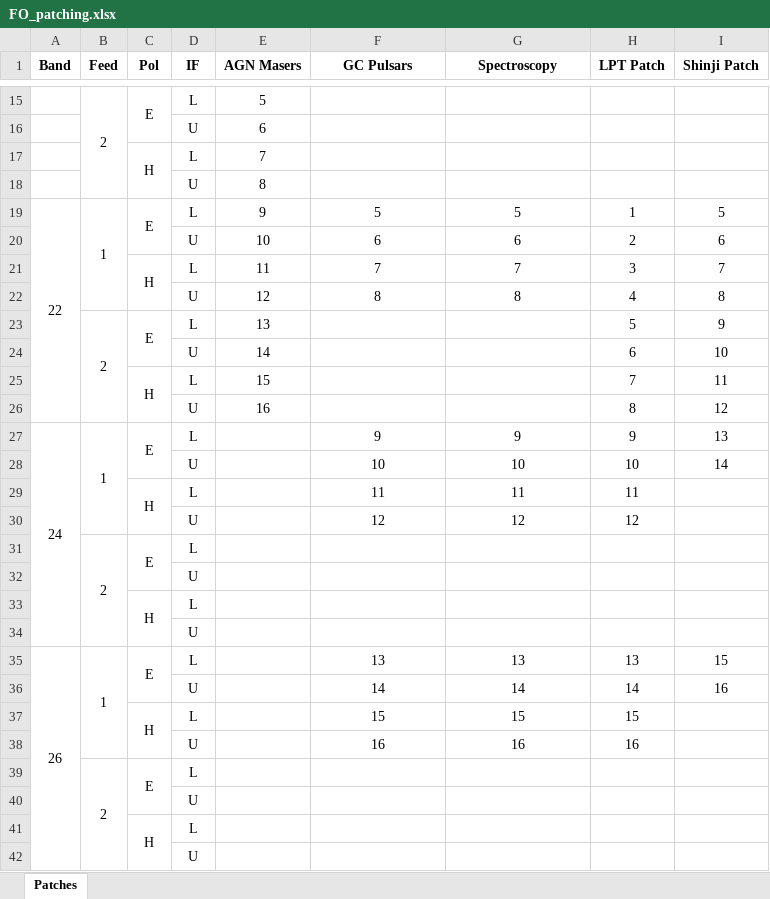
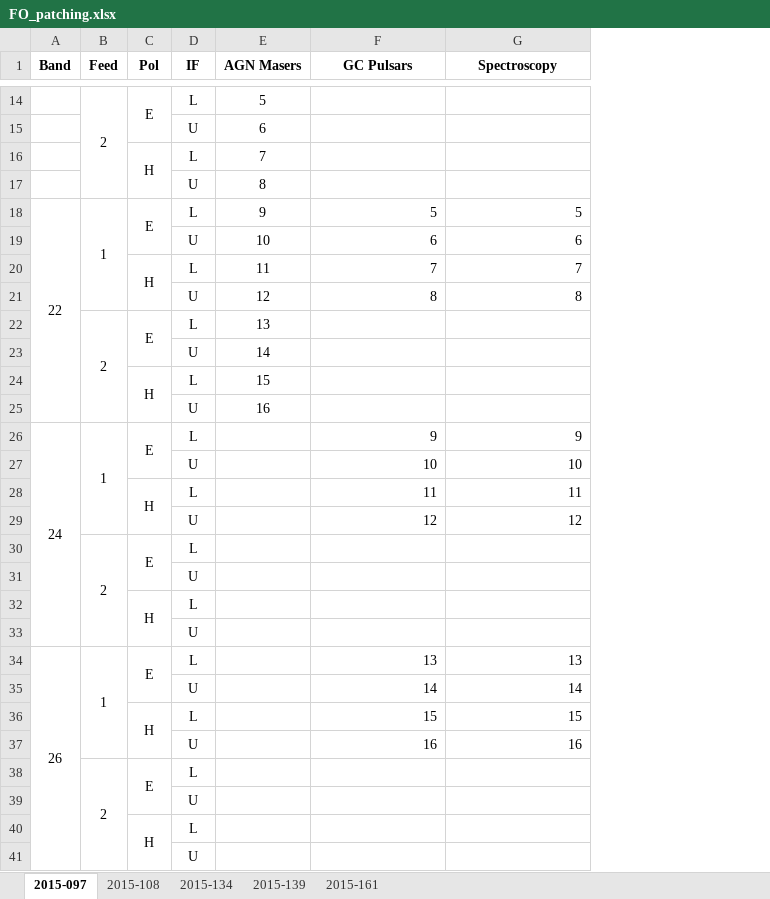
Before and after one commit to SDRAST/Configurations_CDSCC, an Excel workbook: FO_patching.xlsx, sheet 2015-097, drawn as a sheet; only a part is shown, gaps mark what is left out; values as stored, in another font and other column widths than the file's, no borders; removed rows and columns are numbered as before the commit, all else as after; the diff covers the shown part only; the diff names each change by its address in the sheet, - before the commit and + after, or states it on an @@ line.

Commit message:
Revised the IF patching spreadsheet

```diff
--- a/FO_patching.xlsx (sheet 2015-097)
+++ b/FO_patching.xlsx (sheet 2015-097)
-sheet tab: Patches
+sheet tab: 2015-097
+sheet tab: 2015-108
+sheet tab: 2015-134
+sheet tab: 2015-139
+sheet tab: 2015-161
-column H (LPT Patch), rows 19-38: 1 | 2 | 3 | 4 | 5 | 6 | 7 | 8 | 9 | 10 | 11 | 12 |  |  |  |  | 13 | 14 | 15 | 16
-column I (Shinji Patch), rows 19-36: 5 | 6 | 7 | 8 | 9 | 10 | 11 | 12 | 13 | 14 |  |  |  |  |  |  | 15 | 16
-F18:G21 alignment: center
+F18:G21 alignment: right
-F26:G29 alignment: center
+F26:G29 alignment: right
-F34:G37 alignment: center
+F34:G37 alignment: right
```
Also changed, not shown: 1 removed row and cell formats elsewhere in this sheet, 2 other files.
